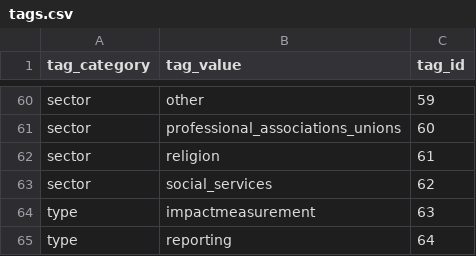
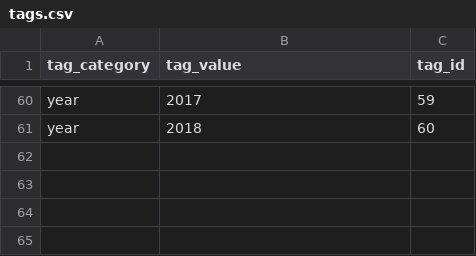
Before and after one commit to CorrelAid/projectutils, a CSV file: inst/tags.csv, drawn as a sheet; only a part is shown, gaps mark what is left out; the diff covers the shown part only; the diff names each change by its address in the sheet, - before the commit and + after, or states it on an @@ line.

```diff
--- a/inst/tags.csv
+++ b/inst/tags.csv
-A60:A61 (tag_category): sector
+A60:A61 (tag_category): year
-B60 (tag_value): other
+B60 (tag_value): 2017
-B61 (tag_value): professional_associations_unions
+B61 (tag_value): 2018
-row 62: sector | religion | 61
-row 63: sector | social_services | 62
-row 64: type | impactmeasurement | 63
-row 65: type | reporting | 64
```
Also changed, not shown: 111 edited cells elsewhere in this file, 1 other file.
